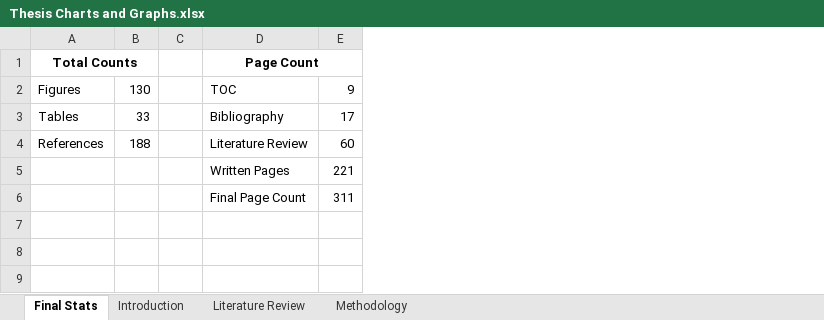
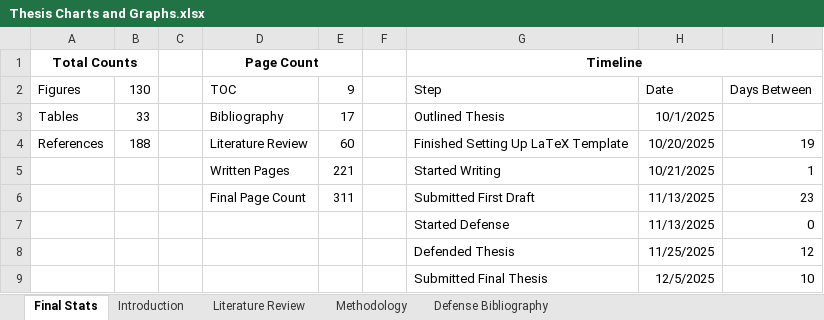
Before and after one commit to isaac-einstein36/masters-thesis, an Excel workbook: Thesis Charts and Graphs.xlsx, sheet Final Stats, drawn as a sheet; values as stored, in another font and other column widths than the file's, no borders; the diff names each change by its address in the sheet, - before the commit and + after, or states it on an @@ line.

```diff
--- a/Thesis Charts and Graphs.xlsx (sheet Final Stats)
+++ b/Thesis Charts and Graphs.xlsx (sheet Final Stats)
+sheet tab: Defense Bibliography
+column F, empty
+column G, rows 1-6: Timeline | Step | Outlined Thesis | Finished Setting Up LaTeX Template | Started Writing | Submitted First Draft
+column H, rows 2-6: Date | 10/1/2025 | 10/20/2025 | 10/21/2025 | 11/13/2025
+column I, rows 2-6: Days Between |  | 19 | 1 | 23
+row 7:  |  |  |  |  |  | Started Defense | 11/13/2025 | 0
+row 8:  |  |  |  |  |  | Defended Thesis | 11/25/2025 | 12
+row 9:  |  |  |  |  |  | Submitted Final Thesis | 12/5/2025 | 10
```
Also changed, not shown: 14 other files.
